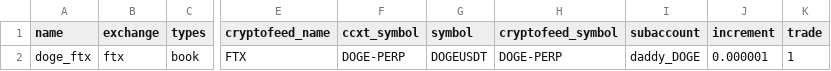
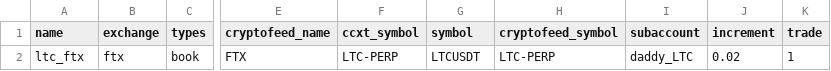
Before and after one commit to warproxxx/algorithms, a CSV file: algos/ltc_daddy/exchanges.csv, drawn as a sheet; only a part is shown, gaps mark what is left out; the diff names each change by its address in the sheet, - before the commit and + after, or states it on an @@ line.

```diff
--- a/algos/ltc_daddy/exchanges.csv
+++ b/algos/ltc_daddy/exchanges.csv
-A2 (name): doge_ftx
+A2 (name): ltc_ftx
-F2 (ccxt_symbol): DOGE-PERP
+F2 (ccxt_symbol): LTC-PERP
-G2 (symbol): DOGEUSDT
+G2 (symbol): LTCUSDT
-H2 (cryptofeed_symbol): DOGE-PERP
+H2 (cryptofeed_symbol): LTC-PERP
-I2 (subaccount): daddy_DOGE
+I2 (subaccount): daddy_LTC
-J2 (increment): 0.000001
+J2 (increment): 0.02
```
Also changed, not shown: algos/bch_daddy/exchanges.csv.
